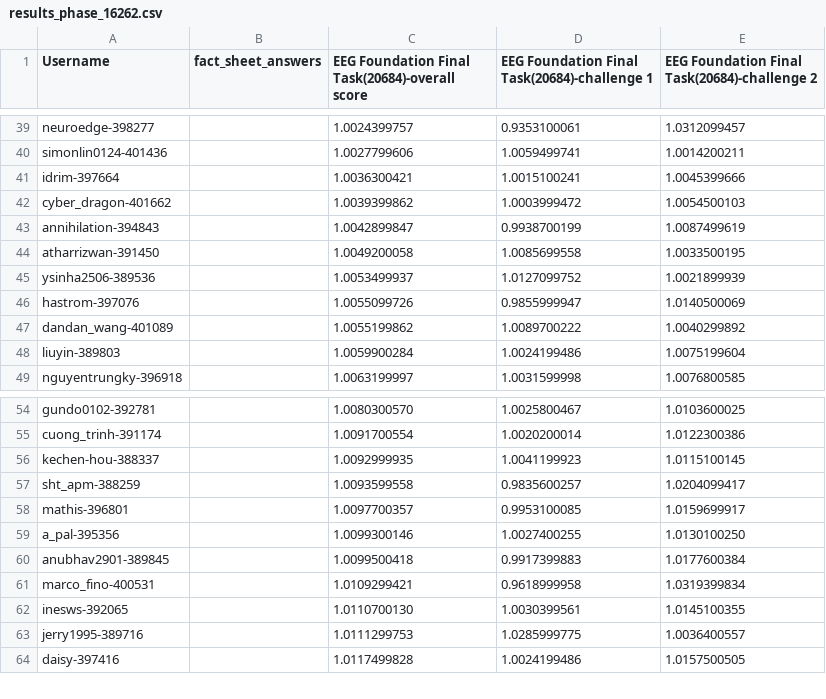
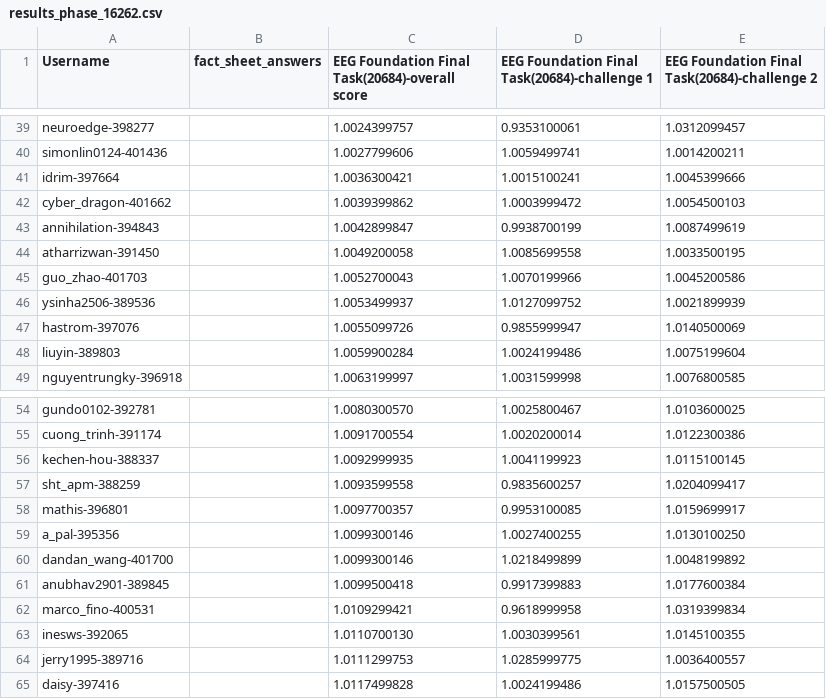
Before and after one commit to eeg2025/eeg2025.github.io, a CSV file: codabench_results/results_phase_16262.csv, drawn as a sheet; only a part is shown, gaps mark what is left out; removed rows and columns are numbered as before the commit, all else as after; the diff names each change by its address in the sheet, - before the commit and + after, or states it on an @@ line.

```diff
--- a/codabench_results/results_phase_16262.csv
+++ b/codabench_results/results_phase_16262.csv
+row 45: guo_zhao-401703 |  | 1.0052700043 | 1.0070199966 | 1.0045200586
-row 47: dandan_wang-401089 |  | 1.0055199862 | 1.0089700222 | 1.0040299892
+row 60: dandan_wang-401700 |  | 1.0099300146 | 1.0218499899 | 1.0048199892
```
Also changed, not shown: 5 other files.
